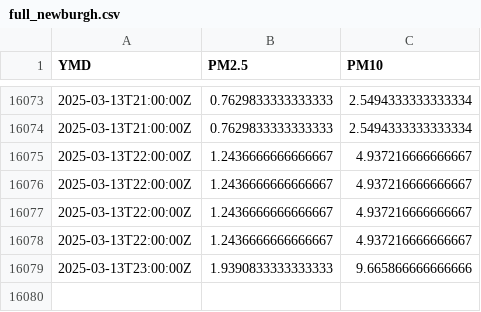
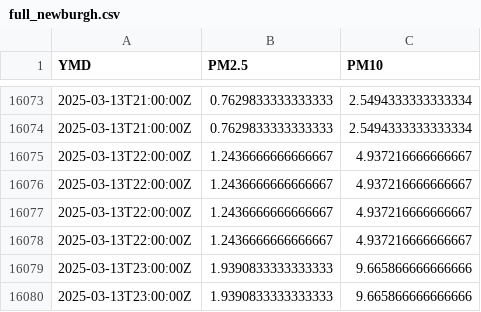
Before and after one commit to bardcesh/Mount-Saint-Mary, a CSV file: data/full_newburgh.csv, drawn as a sheet; only a part is shown, gaps mark what is left out.

Commit message:
GH ACTION Headlines Fri Mar 14 05:42:21 UTC 2025

```diff
--- a/data/full_newburgh.csv
+++ b/data/full_newburgh.csv
@@ -16079 +16079,2 @@ YMD,PM2.5,PM10
 2025-03-13T23:00:00Z,1.9390833333333333,9.665866666666666
+2025-03-13T23:00:00Z,1.9390833333333333,9.665866666666666
```
